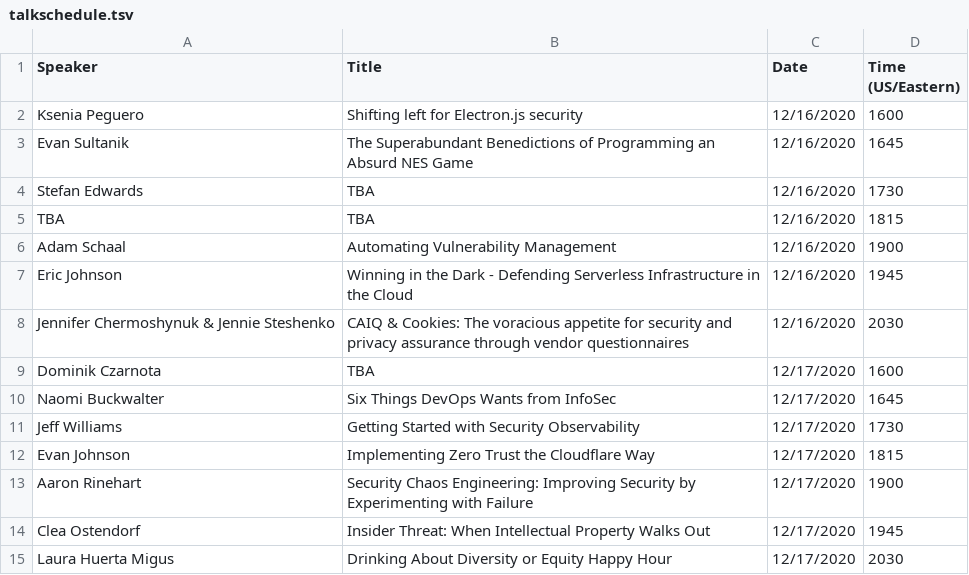
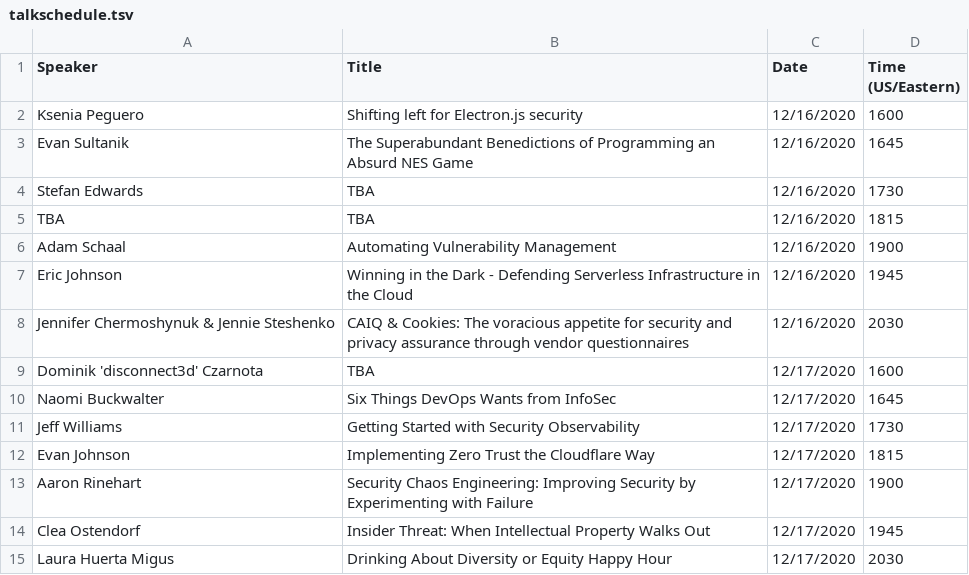
Before and after one commit to absoluteappsec/absoluteappsec.github.io, a TSV file: cons/midwinter-2020/talkschedule.tsv, drawn as a sheet.

Commit message:
disconnected

```diff
--- a/cons/midwinter-2020/talkschedule.tsv
+++ b/cons/midwinter-2020/talkschedule.tsv
@@ -8,3 +8,3 @@ Eric Johnson	Winning in the Dark - Defending Serverless Infrastructure in the Cl
 Jennifer Chermoshynuk & Jennie Steshenko	CAIQ & Cookies: The voracious appetite for security and privacy assurance through vendor questionnaires	12/16/2020	2030
-Dominik Czarnota	TBA	12/17/2020	1600
+Dominik 'disconnect3d' Czarnota	TBA	12/17/2020	1600
 Naomi Buckwalter	Six Things DevOps Wants from InfoSec	12/17/2020	1645
```
Also changed, not shown: 1 other file.
